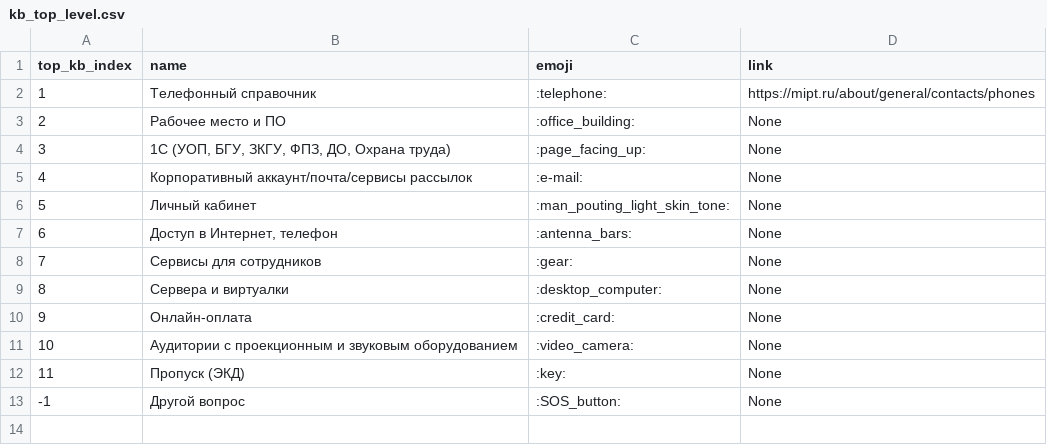
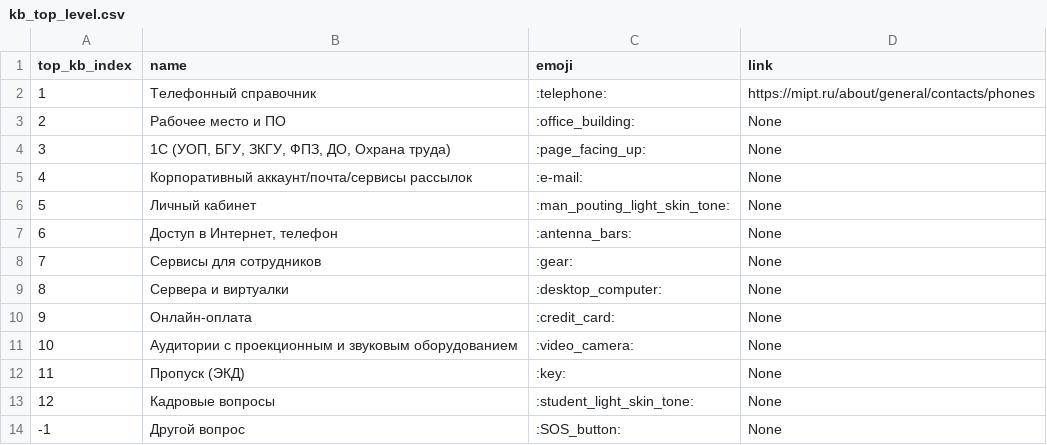
Before and after one commit to maxxxims/mipt_uit, a CSV file: tg_bot/data/kb_top_level.csv, drawn as a sheet; the diff names each change by its address in the sheet, - before the commit and + after, or states it on an @@ line.

```diff
--- a/tg_bot/data/kb_top_level.csv
+++ b/tg_bot/data/kb_top_level.csv
+row 13: 12 | Кадровые вопросы | :student_light_skin_tone: | None
```
Also changed, not shown: tg_bot/data/kb_second_level_oldmipt.csv, 7 other files.
